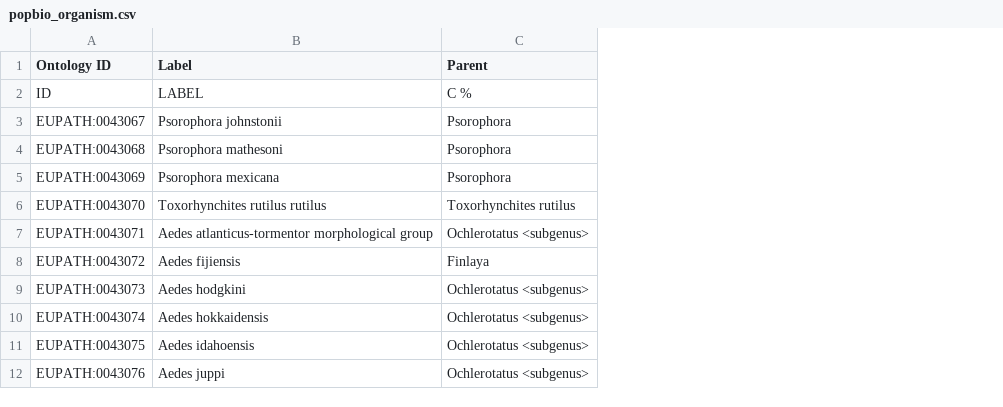
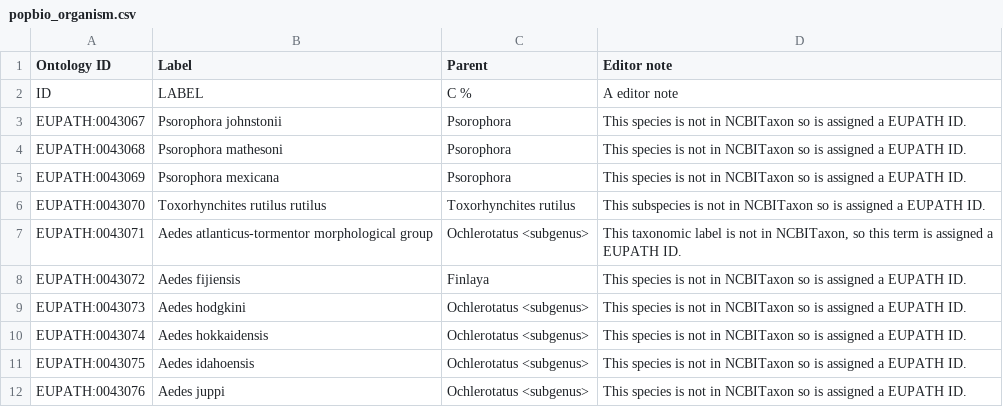
Before and after one commit to VEuPathDB-ontology/VEuPathDB-ontology, a CSV file: src/ontology/axiom_template/popbio_organism.csv, drawn as a sheet; only a part is shown; the diff names each change by its address in the sheet, - before the commit and + after, or states it on an @@ line.

Commit message:
Added ed. note to new organism terms
#105

```diff
--- a/src/ontology/axiom_template/popbio_organism.csv
+++ b/src/ontology/axiom_template/popbio_organism.csv
+column D (Editor note), rows 2-12: A editor note | This species is not in NCBITaxon so is assigned a EUPATH ID. | This species is not in NCBITaxon so is assigned a EUPATH ID. | This species is not in NCBITaxon so is assigned a EUPATH ID. | This subspecies is not in NCBITaxon so is assigned a EUPATH ID. | This taxonomic label is not in NCBITaxon, so this term is assigned a EUPATH ID. | This species is not in NCBITaxon so is assigned a EUPATH ID. | This species is not in NCBITaxon so is assigned a EUPATH ID. | This species is not in NCBITaxon so is assigned a EUPATH ID. | This species is not in NCBITaxon so is assigned a EUPATH ID. | This species is not in NCBITaxon so is assigned a EUPATH ID.
```
Also changed, not shown: 1 other file.
